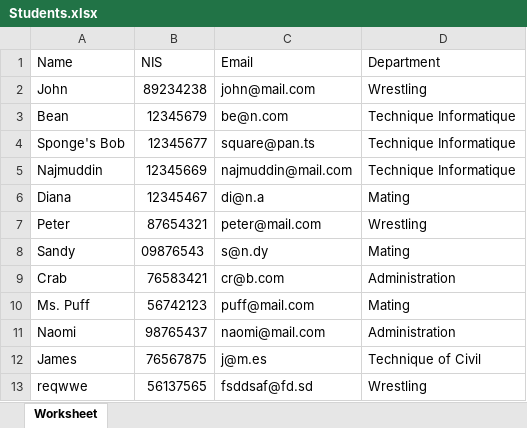
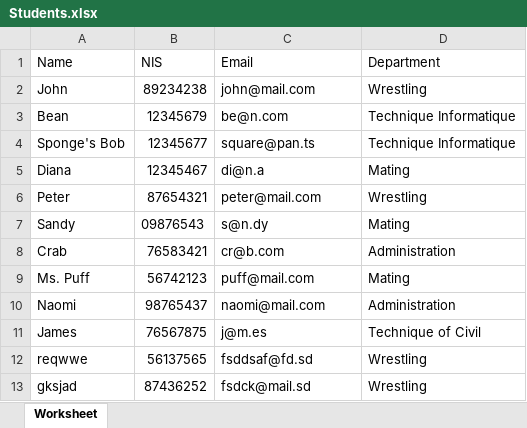
Before and after one commit to bintangDiyantoro/test5.8, an Excel workbook: public/Students.xlsx, sheet Worksheet, drawn as a sheet; values as stored, in another font and other column widths than the file's, no borders; removed rows and columns are numbered as before the commit, all else as after; the diff names each change by its address in the sheet, - before the commit and + after, or states it on an @@ line.

```diff
--- a/public/Students.xlsx (sheet Worksheet)
+++ b/public/Students.xlsx (sheet Worksheet)
-row 5: Najmuddin | 12345669 | najmuddin@mail.com | Technique Informatique
+row 13: gksjad | 87436252 | fsdck@mail.sd | Wrestling
```
Also changed, not shown: 10 other files.
